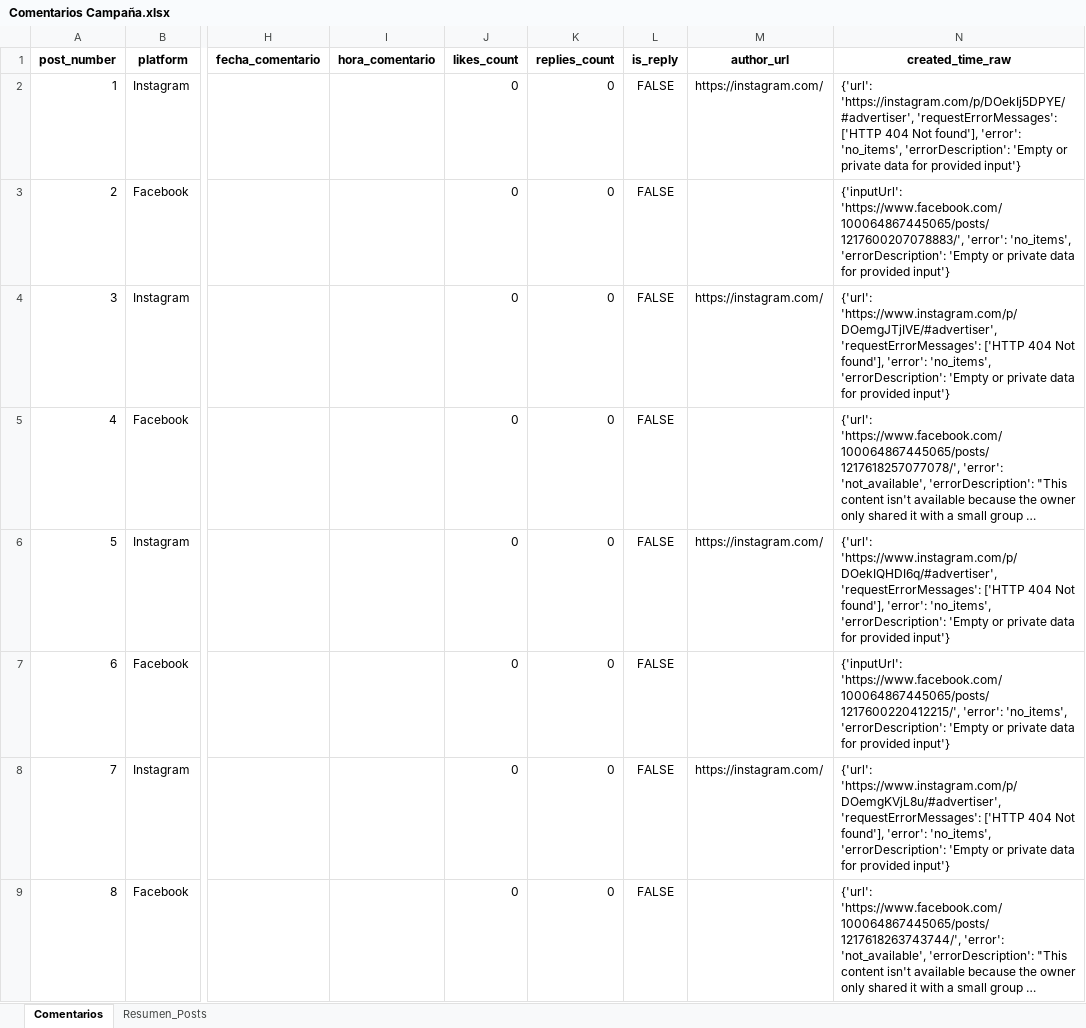
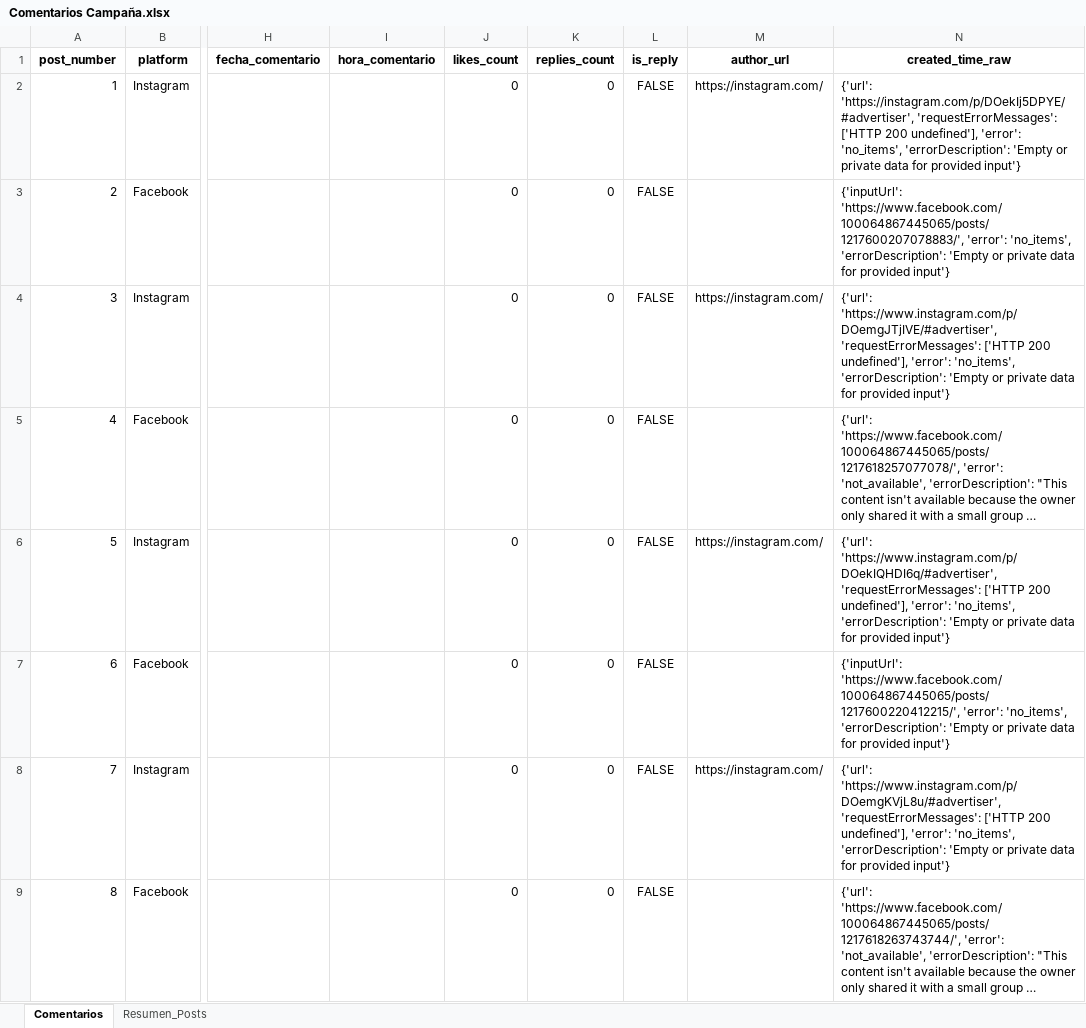
Before and after one commit to sociallisteningalpina-lang/dashboard-one-plus, an Excel workbook: Comentarios Campaña.xlsx, sheet Comentarios, drawn as a sheet; only a part is shown, gaps mark what is left out; long unchanged cells end in …; values as stored, in another font and other column widths than the file's, no borders; the diff covers the shown part only; the diff names each change by its address in the sheet, - before the commit and + after, or states it on an @@ line.

```diff
--- a/Comentarios Campaña.xlsx (sheet Comentarios)
+++ b/Comentarios Campaña.xlsx (sheet Comentarios)
-N2 (created_time_raw): …'requestErrorMessages': ['HTTP 404 Not found'], 'error': 'no_items',…
+N2 (created_time_raw): …'requestErrorMessages': ['HTTP 200 undefined'], 'error': 'no_items',…
-N4 (created_time_raw): …'requestErrorMessages': ['HTTP 404 Not found'], 'error': 'no_items',…
+N4 (created_time_raw): …'requestErrorMessages': ['HTTP 200 undefined'], 'error': 'no_items',…
-N6 (created_time_raw): …'requestErrorMessages': ['HTTP 404 Not found'], 'error': 'no_items',…
+N6 (created_time_raw): …'requestErrorMessages': ['HTTP 200 undefined'], 'error': 'no_items',…
-N8 (created_time_raw): …'requestErrorMessages': ['HTTP 404 Not found'], 'error': 'no_items',…
+N8 (created_time_raw): …'requestErrorMessages': ['HTTP 200 undefined'], 'error': 'no_items',…
```
Also changed, not shown: 40 edited cells elsewhere in this sheet.
